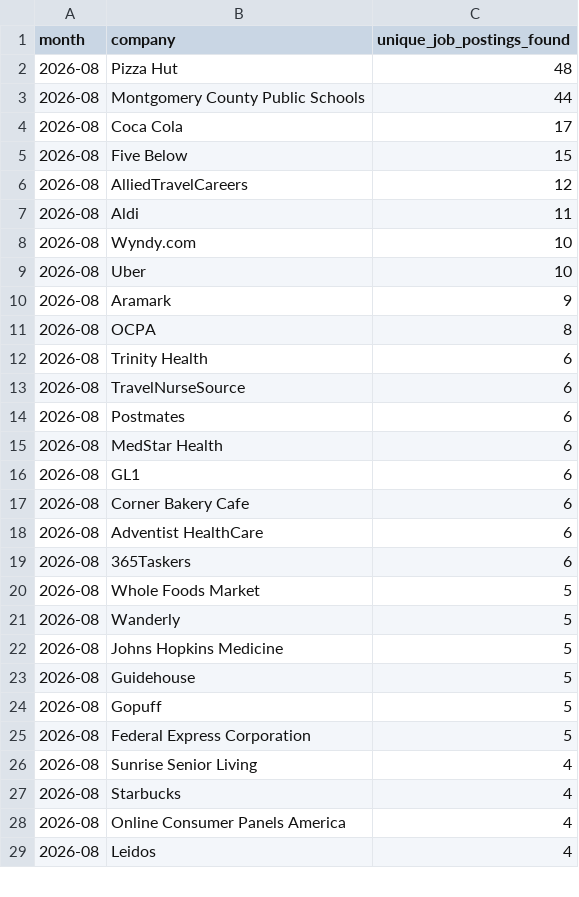
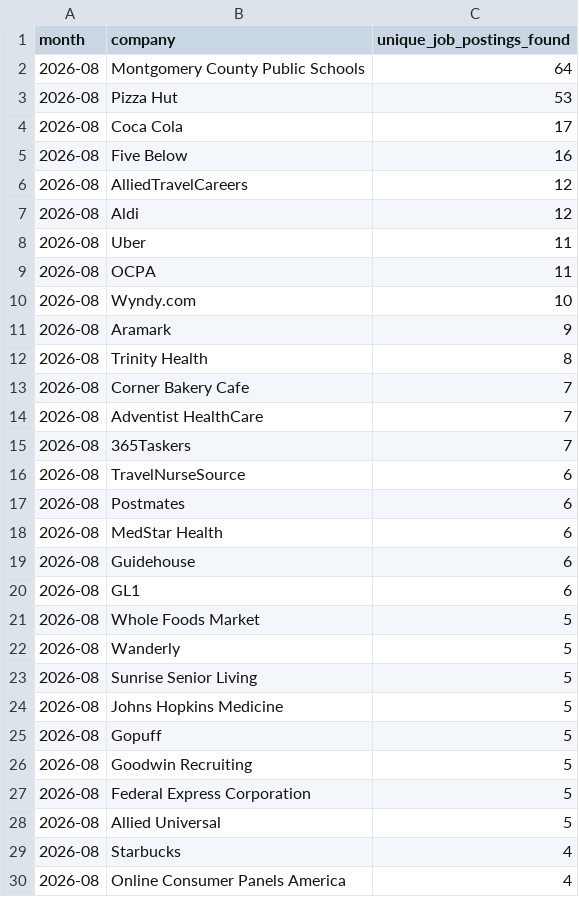
Before and after one commit to themeganerddddddd/MoCo-Hiring-Monitor, a CSV file: outputs/top_companies_2026-08.csv, drawn as a sheet; only a part is shown; the shorter side is filled out with more unchanged rows; the diff covers the shown part only.

```diff
--- a/outputs/top_companies_2026-08.csv
+++ b/outputs/top_companies_2026-08.csv
@@ -1,13 +1,16 @@
 month,company,unique_job_postings_found
-2026-08,Pizza Hut,48
-2026-08,Montgomery County Public Schools,44
+2026-08,Montgomery County Public Schools,64
+2026-08,Pizza Hut,53
 2026-08,Coca Cola,17
-2026-08,Five Below,15
+2026-08,Five Below,16
 2026-08,AlliedTravelCareers,12
-2026-08,Aldi,11
+2026-08,Aldi,12
+2026-08,Uber,11
+2026-08,OCPA,11
 2026-08,Wyndy.com,10
-2026-08,Uber,10
 2026-08,Aramark,9
-2026-08,OCPA,8
-2026-08,Trinity Health,6
+2026-08,Trinity Health,8
+2026-08,Corner Bakery Cafe,7
+2026-08,Adventist HealthCare,7
+2026-08,365Taskers,7
 2026-08,TravelNurseSource,6
@@ -15,13 +18,12 @@ month,company,unique_job_postings_found
 2026-08,MedStar Health,6
+2026-08,Guidehouse,6
 2026-08,GL1,6
-2026-08,Corner Bakery Cafe,6
-2026-08,Adventist HealthCare,6
-2026-08,365Taskers,6
 2026-08,Whole Foods Market,5
 2026-08,Wanderly,5
+2026-08,Sunrise Senior Living,5
 2026-08,Johns Hopkins Medicine,5
-2026-08,Guidehouse,5
 2026-08,Gopuff,5
+2026-08,Goodwin Recruiting,5
 2026-08,Federal Express Corporation,5
-2026-08,Sunrise Senior Living,4
+2026-08,Allied Universal,5
 2026-08,Starbucks,4
```
Also changed, not shown: 2 removed rows elsewhere in this file, 11 other files.
